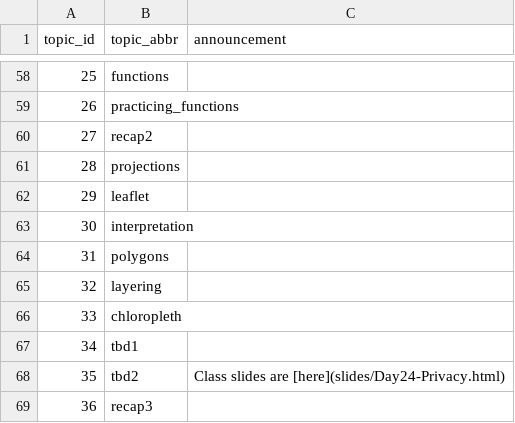
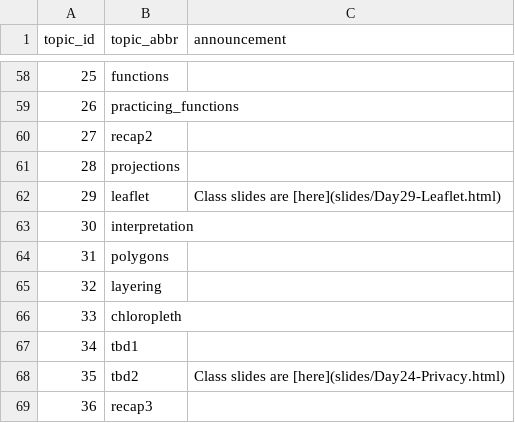
Before and after one commit to SDS-192-Intro/SDS-192-public-website, a CSV file: data/announcements.csv, drawn as a sheet; only a part is shown, gaps mark what is left out.

```diff
--- a/data/announcements.csv
+++ b/data/announcements.csv
@@ -61,3 +61,3 @@ topic_id,topic_abbr,announcement
 28,projections,
-29,leaflet,
+29,leaflet, Class slides are [here](slides/Day29-Leaflet.html)
 30,interpretation,
```
Also changed, not shown: docs/data/announcements.csv, 41 other files.
